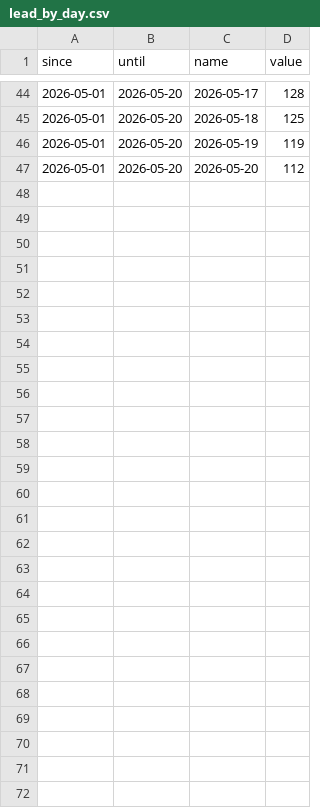
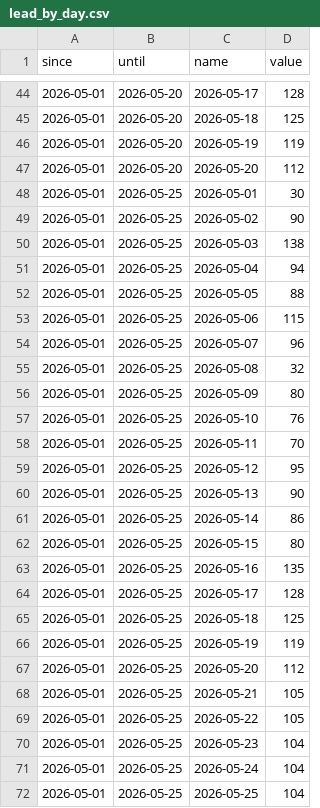
Before and after one commit to industriafox-cmd/eletrocircular, a CSV file: meta_api/data/lead_by_day.csv, drawn as a sheet; only a part is shown, gaps mark what is left out; the diff names each change by its address in the sheet, - before the commit and + after, or states it on an @@ line.

Commit message:
Update Meta BI data through May 25

```diff
--- a/meta_api/data/lead_by_day.csv
+++ b/meta_api/data/lead_by_day.csv
+row 48: 2026-05-01 | 2026-05-25 | 2026-05-01 | 30
+row 49: 2026-05-01 | 2026-05-25 | 2026-05-02 | 90
+row 50: 2026-05-01 | 2026-05-25 | 2026-05-03 | 138
+row 51: 2026-05-01 | 2026-05-25 | 2026-05-04 | 94
+row 52: 2026-05-01 | 2026-05-25 | 2026-05-05 | 88
+row 53: 2026-05-01 | 2026-05-25 | 2026-05-06 | 115
+row 54: 2026-05-01 | 2026-05-25 | 2026-05-07 | 96
+row 55: 2026-05-01 | 2026-05-25 | 2026-05-08 | 32
+row 56: 2026-05-01 | 2026-05-25 | 2026-05-09 | 80
+row 57: 2026-05-01 | 2026-05-25 | 2026-05-10 | 76
+row 58: 2026-05-01 | 2026-05-25 | 2026-05-11 | 70
+row 59: 2026-05-01 | 2026-05-25 | 2026-05-12 | 95
+row 60: 2026-05-01 | 2026-05-25 | 2026-05-13 | 90
+row 61: 2026-05-01 | 2026-05-25 | 2026-05-14 | 86
+row 62: 2026-05-01 | 2026-05-25 | 2026-05-15 | 80
+row 63: 2026-05-01 | 2026-05-25 | 2026-05-16 | 135
+row 64: 2026-05-01 | 2026-05-25 | 2026-05-17 | 128
+row 65: 2026-05-01 | 2026-05-25 | 2026-05-18 | 125
+row 66: 2026-05-01 | 2026-05-25 | 2026-05-19 | 119
+row 67: 2026-05-01 | 2026-05-25 | 2026-05-20 | 112
+row 68: 2026-05-01 | 2026-05-25 | 2026-05-21 | 105
+row 69: 2026-05-01 | 2026-05-25 | 2026-05-22 | 105
+row 70: 2026-05-01 | 2026-05-25 | 2026-05-23 | 104
+row 71: 2026-05-01 | 2026-05-25 | 2026-05-24 | 104
+row 72: 2026-05-01 | 2026-05-25 | 2026-05-25 | 104
```
